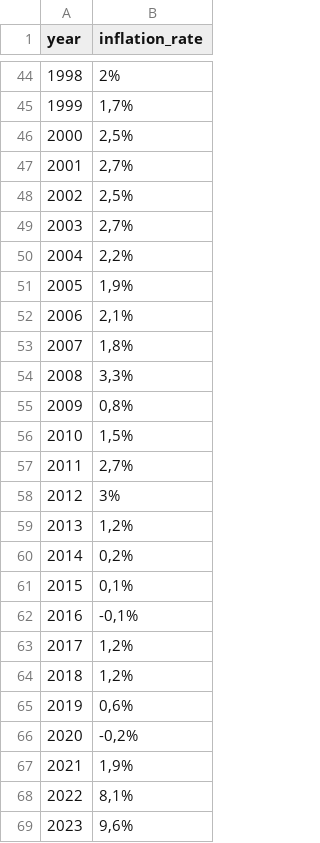
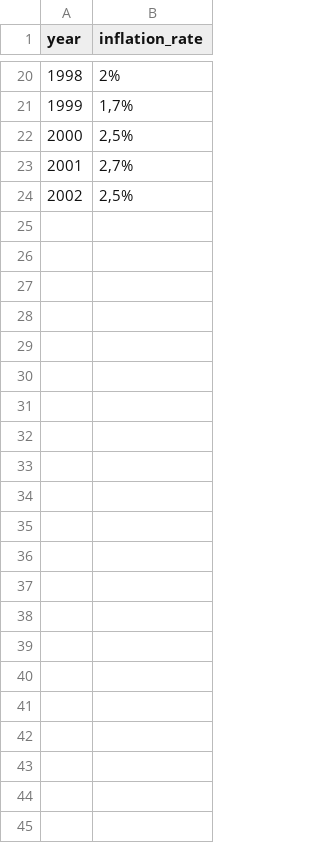
Before and after one commit to AlessandroMorosini/Taylor-Rule-Estimation, a CSV file: data/clean/inflation_rate.csv, drawn as a sheet; only a part is shown, gaps mark what is left out; the diff covers the shown part only; the diff names each change by its address in the sheet, - before the commit and + after, or states it on an @@ line.

```diff
--- a/data/clean/inflation_rate.csv
+++ b/data/clean/inflation_rate.csv
-row 49: 2003 | 2,7%
-row 50: 2004 | 2,2%
-row 51: 2005 | 1,9%
-row 52: 2006 | 2,1%
-row 53: 2007 | 1,8%
-row 54: 2008 | 3,3%
-row 55: 2009 | 0,8%
-row 56: 2010 | 1,5%
-row 57: 2011 | 2,7%
-row 58: 2012 | 3%
-row 59: 2013 | 1,2%
-row 60: 2014 | 0,2%
-row 61: 2015 | 0,1%
-row 62: 2016 | -0,1%
-row 63: 2017 | 1,2%
-row 64: 2018 | 1,2%
-row 65: 2019 | 0,6%
-row 66: 2020 | -0,2%
-row 67: 2021 | 1,9%
-row 68: 2022 | 8,1%
-row 69: 2023 | 9,6%
```
Also changed, not shown: 24 removed rows elsewhere in this file, data/clean/gdp.csv, 10 other files.
